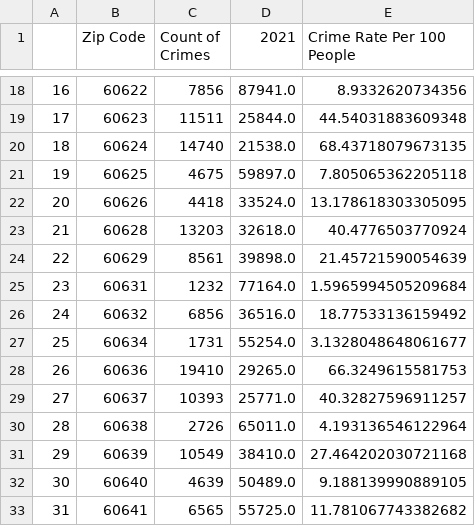
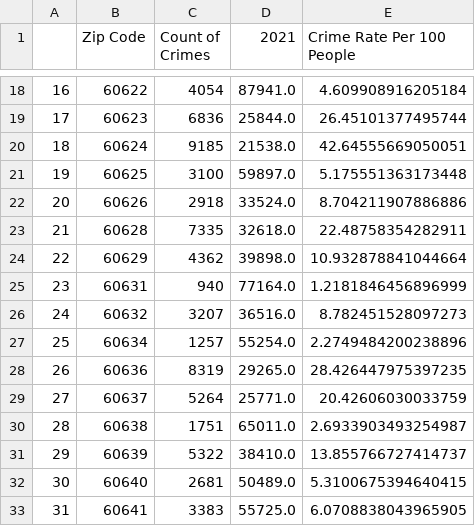
Before and after one commit to MattPostlewaite/NWBC-Project1-Group2, a CSV file: crimes_rate_2021.csv, drawn as a sheet; only a part is shown, gaps mark what is left out; the diff covers the shown part only.

Commit message:
revised 2021 crime data and added zipcode lookup program

```diff
--- a/crimes_rate_2021.csv
+++ b/crimes_rate_2021.csv
@@ -18,16 +18,16 @@
-16,60622,7856,87941.0,8.9332620734356
-17,60623,11511,25844.0,44.54031883609348
-18,60624,14740,21538.0,68.43718079673135
-19,60625,4675,59897.0,7.805065362205118
-20,60626,4418,33524.0,13.178618303305095
-21,60628,13203,32618.0,40.4776503770924
-22,60629,8561,39898.0,21.45721590054639
-23,60631,1232,77164.0,1.5965994505209684
-24,60632,6856,36516.0,18.77533136159492
-25,60634,1731,55254.0,3.1328048648061677
-26,60636,19410,29265.0,66.3249615581753
-27,60637,10393,25771.0,40.32827596911257
-28,60638,2726,65011.0,4.193136546122964
-29,60639,10549,38410.0,27.464202030721168
-30,60640,4639,50489.0,9.188139990889105
-31,60641,6565,55725.0,11.781067743382682
+16,60622,4054,87941.0,4.609908916205184
+17,60623,6836,25844.0,26.45101377495744
+18,60624,9185,21538.0,42.64555669050051
+19,60625,3100,59897.0,5.175551363173448
+20,60626,2918,33524.0,8.704211907886886
+21,60628,7335,32618.0,22.48758354282911
+22,60629,4362,39898.0,10.932878841044664
+23,60631,940,77164.0,1.2181846456896999
+24,60632,3207,36516.0,8.782451528097273
+25,60634,1257,55254.0,2.2749484200238896
+26,60636,8319,29265.0,28.426447975397235
+27,60637,5264,25771.0,20.42606030033759
+28,60638,1751,65011.0,2.6933903493254987
+29,60639,5322,38410.0,13.855766727414737
+30,60640,2681,50489.0,5.3100675394640415
+31,60641,3383,55725.0,6.0708838043965905
```
Also changed, not shown: 56 edited cells elsewhere in this file, 2 other files.
